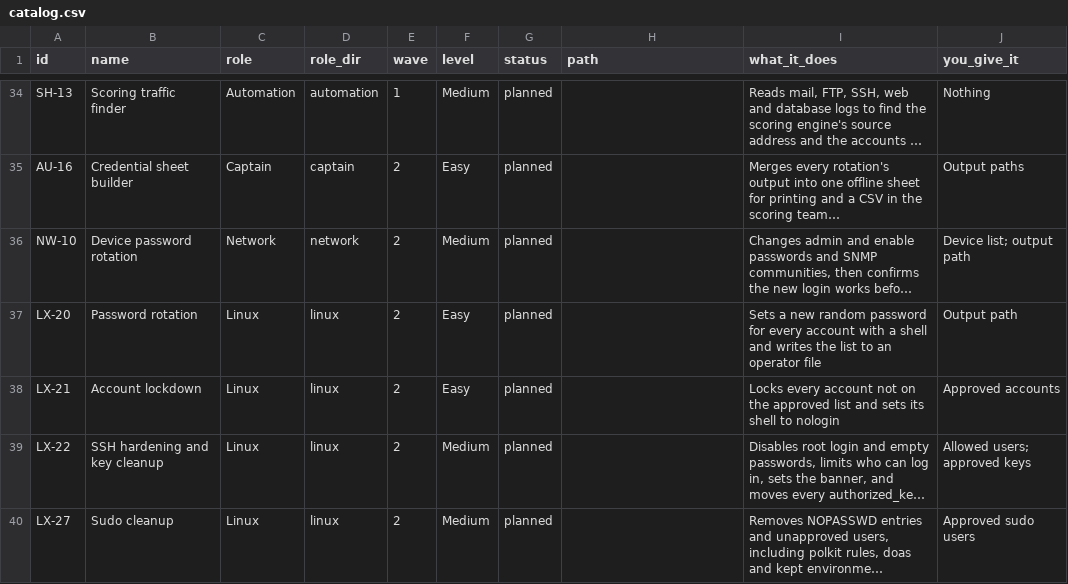
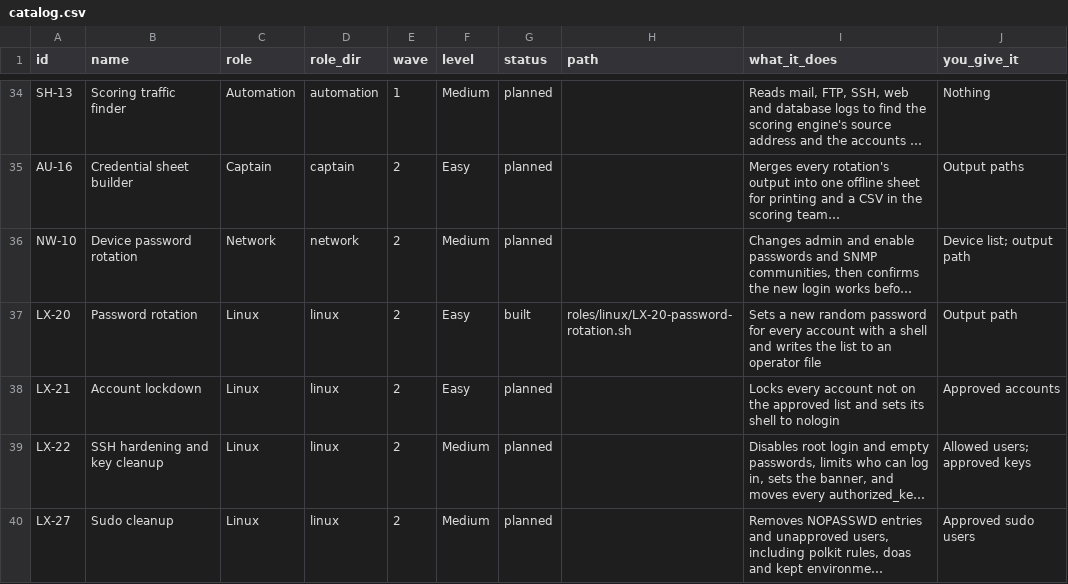
Before and after one commit to Terminality/sdgsdgsdg, a CSV file: docs/catalog.csv, drawn as a sheet; only a part is shown, gaps mark what is left out; long unchanged cells end in …; the diff names each change by its address in the sheet, - before the commit and + after, or states it on an @@ line.

```diff
--- a/docs/catalog.csv
+++ b/docs/catalog.csv
-G37 (status): planned
+G37 (status): built
-H37 (path): (empty)
+H37 (path): roles/linux/LX-20-password-rotation.sh
```
Also changed, not shown: 9 other files.
